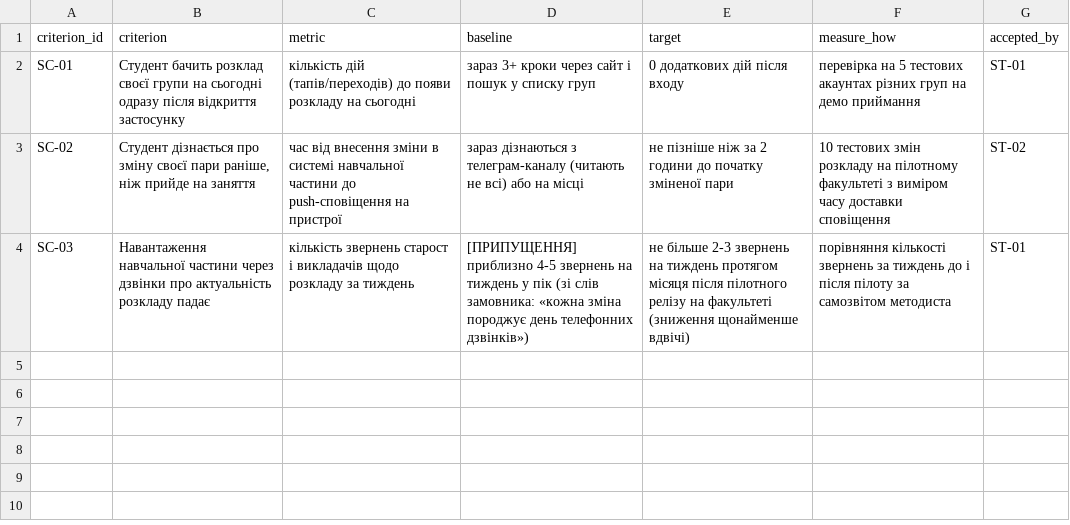
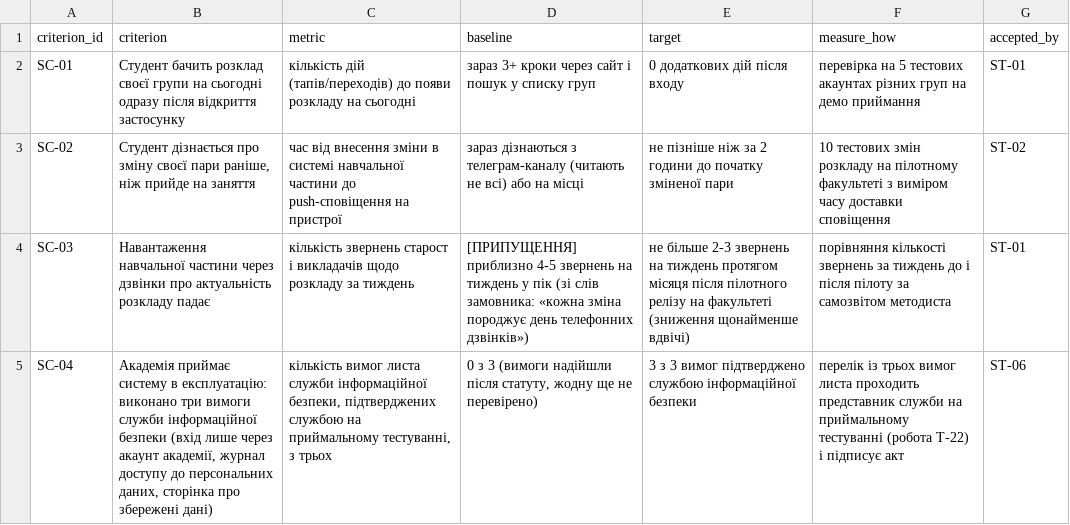
Before and after one commit to bohdanmuko/pm-2026-kn42-mukomela, a CSV file: lr05_charter/success_criteria.csv, drawn as a sheet.

```diff
--- a/lr05_charter/success_criteria.csv
+++ b/lr05_charter/success_criteria.csv
@@ -4 +4,2 @@ SC-02,"Студент дізнається про зміну своєї пари
 SC-03,Навантаження навчальної частини через дзвінки про актуальність розкладу падає,кількість звернень старост і викладачів щодо розкладу за тиждень,[ПРИПУЩЕННЯ] приблизно 4-5 звернень на тиждень у пік (зі слів замовника: «кожна зміна породжує день телефонних дзвінків»),не більше 2-3 звернень на тиждень протягом місяця після пілотного релізу на факультеті (зниження щонайменше вдвічі),порівняння кількості звернень за тиждень до і після пілоту за самозвітом методиста,ST-01
+SC-04,"Академія приймає систему в експлуатацію: виконано три вимоги служби інформаційної безпеки (вхід лише через акаунт академії, журнал доступу до персональних даних, сторінка про збережені дані)","кількість вимог листа служби інформаційної безпеки, підтверджених службою на приймальному тестуванні, з трьох","0 з 3 (вимоги надійшли після статуту, жодну ще не перевірено)",3 з 3 вимог підтверджено службою інформаційної безпеки,перелік із трьох вимог листа проходить представник служби на приймальному тестуванні (робота T-22) і підписує акт,ST-06
```
Also changed, not shown: lr06_backlog/backlog.csv, lr07_wbs/schedule.csv, 7 other files.
